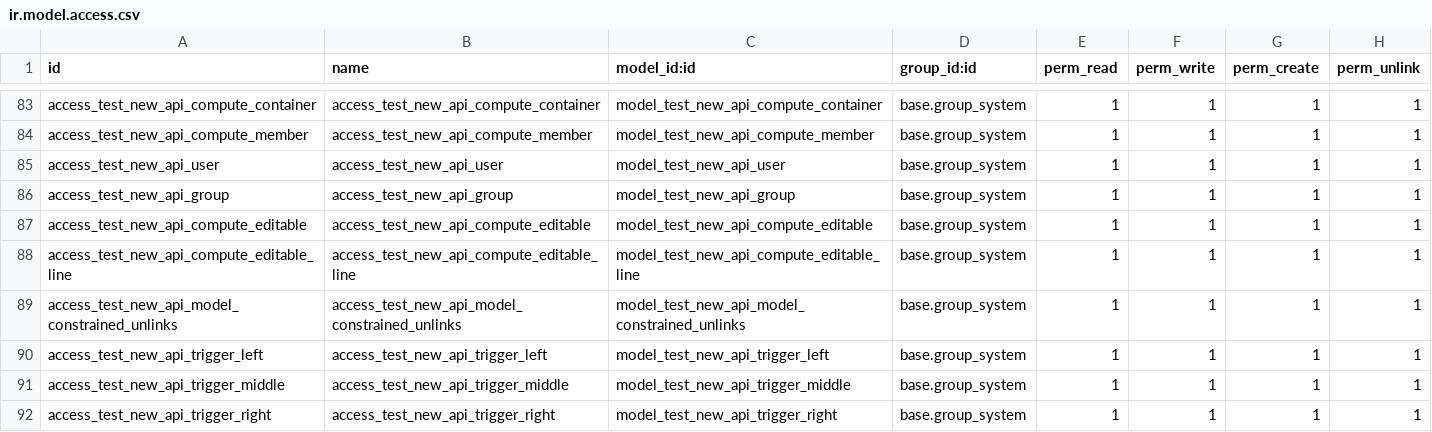
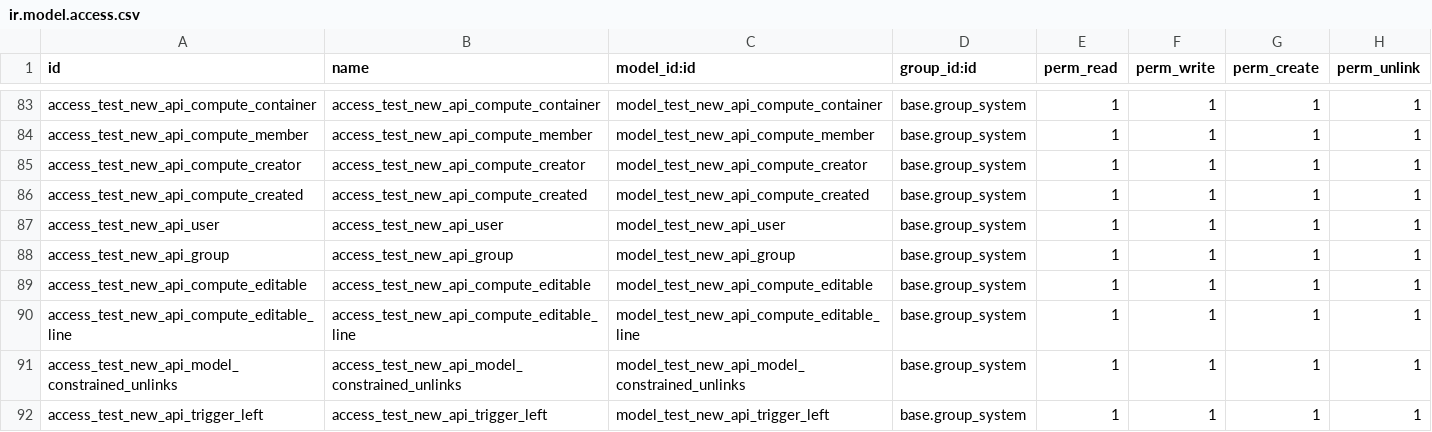
Before and after one commit to afrokoder/odoo, a CSV file: odoo/addons/test_new_api/security/ir.model.access.csv, drawn as a sheet; only a part is shown, gaps mark what is left out; the shorter side is filled out with more unchanged rows.

```diff
--- a/odoo/addons/test_new_api/security/ir.model.access.csv
+++ b/odoo/addons/test_new_api/security/ir.model.access.csv
@@ -84,2 +84,4 @@ access_test_new_api_compute_container,access_test_new_api_compute_container,mode
 access_test_new_api_compute_member,access_test_new_api_compute_member,model_test_new_api_compute_member,base.group_system,1,1,1,1
+access_test_new_api_compute_creator,access_test_new_api_compute_creator,model_test_new_api_compute_creator,base.group_system,1,1,1,1
+access_test_new_api_compute_created,access_test_new_api_compute_created,model_test_new_api_compute_created,base.group_system,1,1,1,1
 access_test_new_api_user,access_test_new_api_user,model_test_new_api_user,base.group_system,1,1,1,1
```
Also changed, not shown: 3 other files.
